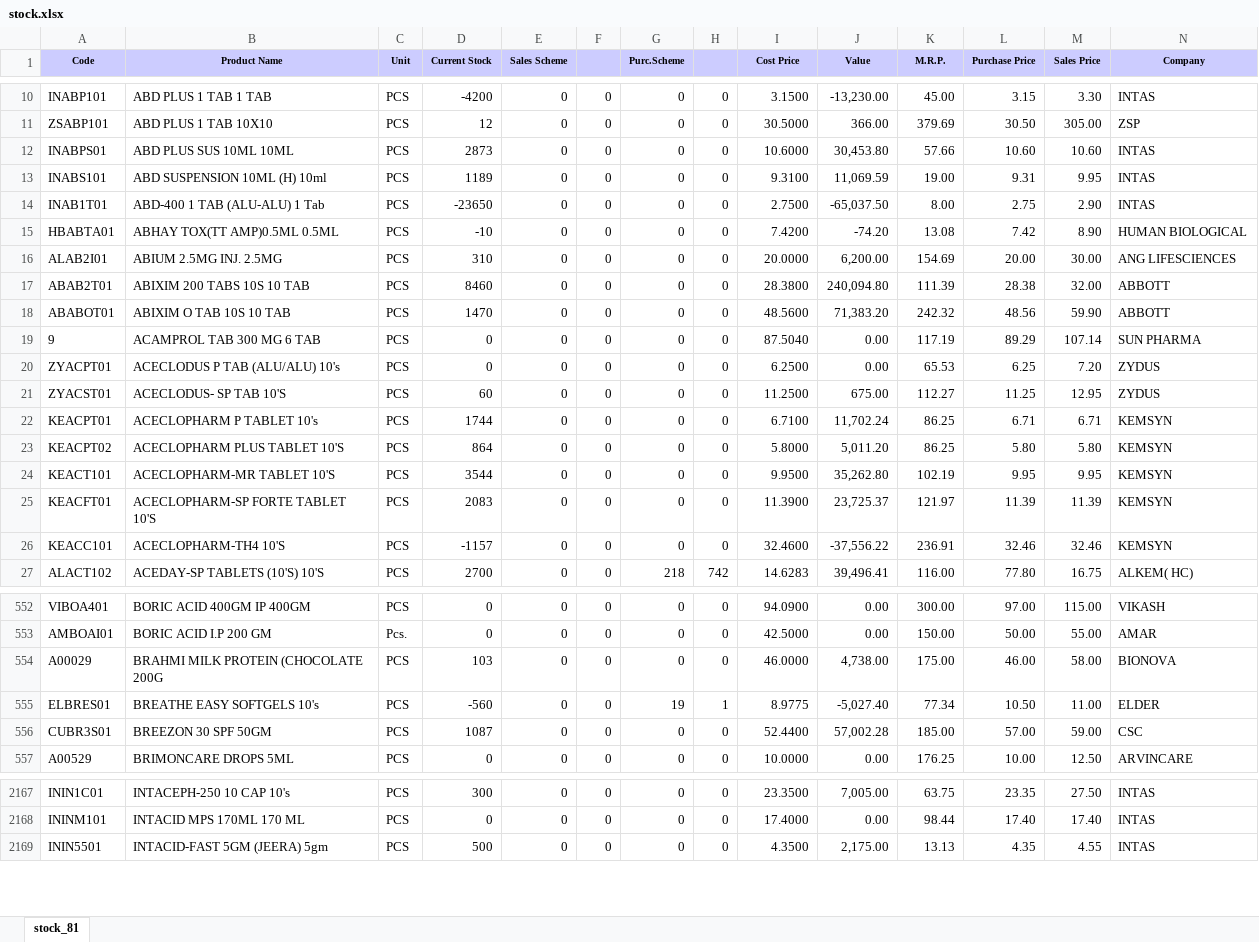
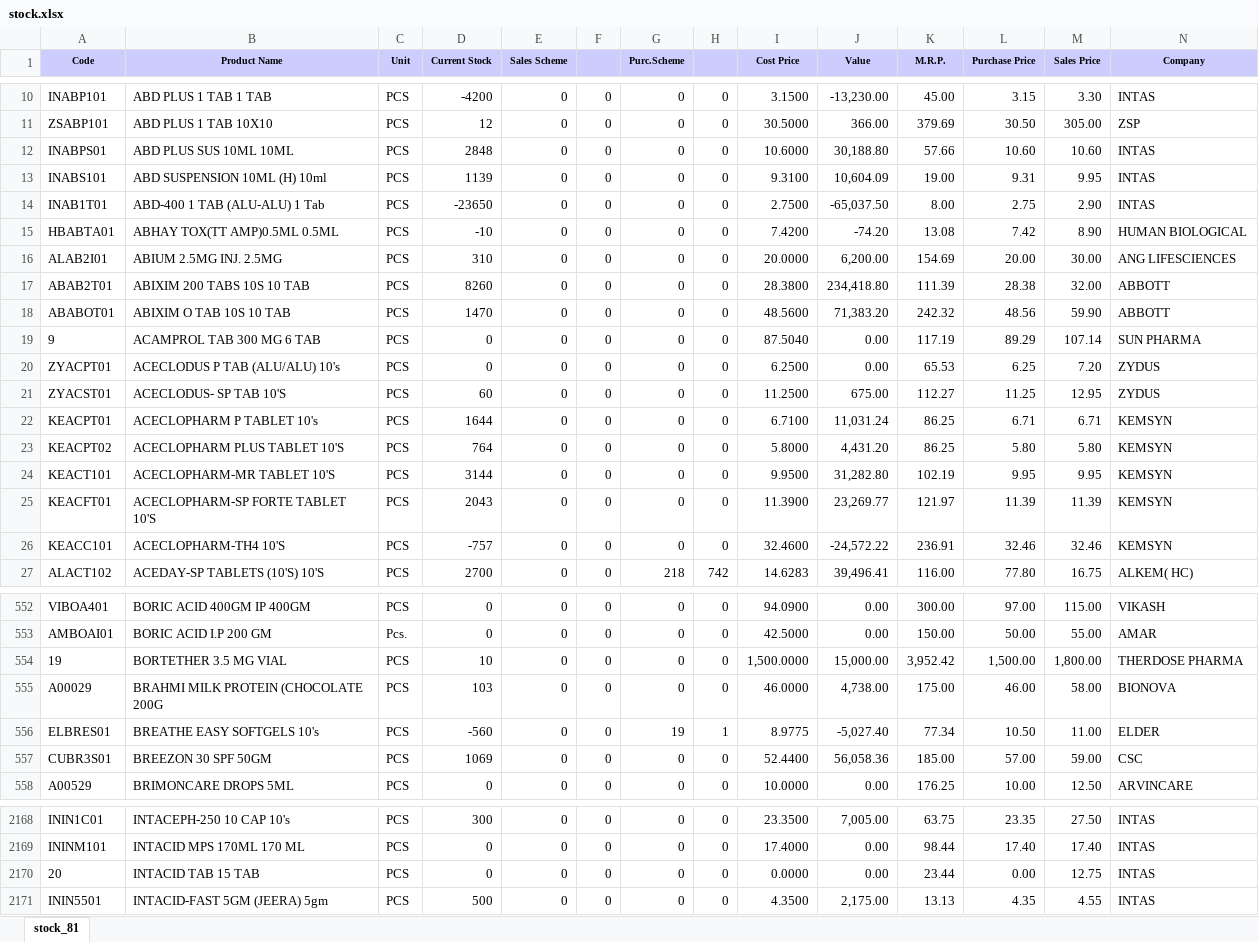
Before and after one commit to ishwarpharma/ishwarone, an Excel workbook: stock.xlsx, sheet stock_81, drawn as a sheet; only a part is shown, gaps mark what is left out; values as stored, in another font and other column widths than the file's, no borders; addresses are those after the commit; rows hold the shown columns only; the diff covers the shown part only; the diff names each change by its address in the sheet, - before the commit and + after, or states it on an @@ line.

Commit message:
Add files via upload

```diff
--- a/stock.xlsx (sheet stock_81)
+++ b/stock.xlsx (sheet stock_81)
-D12 (Current Stock): 2873
+D12 (Current Stock): 2848
-J12 (Value): 30,453.80
+J12 (Value): 30,188.80
-D13 (Current Stock): 1189
+D13 (Current Stock): 1139
-J13 (Value): 11,069.59
+J13 (Value): 10,604.09
-D17 (Current Stock): 8460
+D17 (Current Stock): 8260
-J17 (Value): 240,094.80
+J17 (Value): 234,418.80
-D22 (Current Stock): 1744
+D22 (Current Stock): 1644
-J22 (Value): 11,702.24
+J22 (Value): 11,031.24
-D23 (Current Stock): 864
+D23 (Current Stock): 764
-J23 (Value): 5,011.20
+J23 (Value): 4,431.20
-D24 (Current Stock): 3544
+D24 (Current Stock): 3144
-J24 (Value): 35,262.80
+J24 (Value): 31,282.80
-D25 (Current Stock): 2083
+D25 (Current Stock): 2043
-J25 (Value): 23,725.37
+J25 (Value): 23,269.77
-D26 (Current Stock): -1157
+D26 (Current Stock): -757
-J26 (Value): -37,556.22
+J26 (Value): -24,572.22
+row 554: 19 | BORTETHER 3.5 MG VIAL | PCS | 10 | 0 | 0 | 0 | 0 | 1,500.0000 | 15,000.00 | 3,952.42 | 1,500.00 | 1,800.00 | THERDOSE PHARMA
-D557 (Current Stock): 1087
+D557 (Current Stock): 1069
-J557 (Value): 57,002.28
+J557 (Value): 56,058.36
+row 2170: 20 | INTACID TAB 15 TAB | PCS | 0 | 0 | 0 | 0 | 0 | 0.0000 | 0.00 | 23.44 | 0.00 | 12.75 | INTAS
```
Also changed, not shown: 724 edited cells elsewhere in this sheet.
